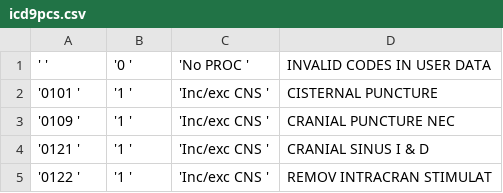
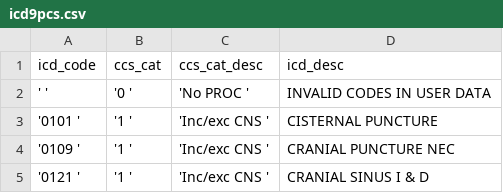
Before and after one commit to zquangu112z/IcdCss, a CSV file: data/icd9pcs.csv, drawn as a sheet; only a part is shown; the shorter side is filled out with more unchanged rows; the diff names each change by its address in the sheet, - before the commit and + after, or states it on an @@ line.

```diff
--- a/data/icd9pcs.csv
+++ b/data/icd9pcs.csv
+row 1: icd_code | ccs_cat | ccs_cat_desc | icd_desc
```
Also changed, not shown: 10 other files.
